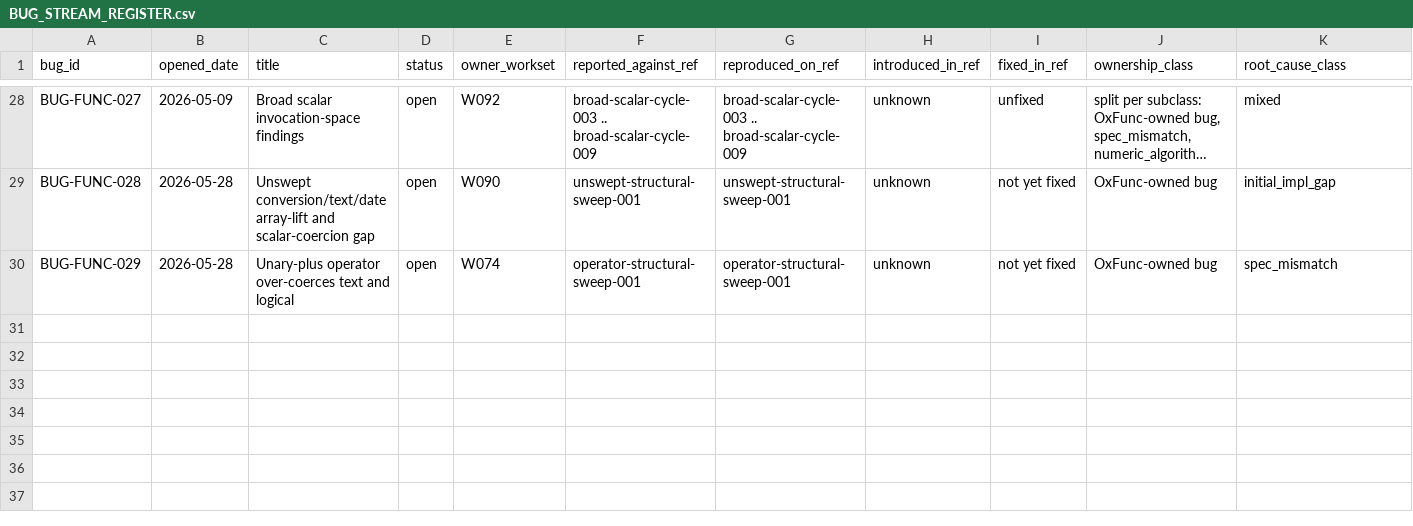
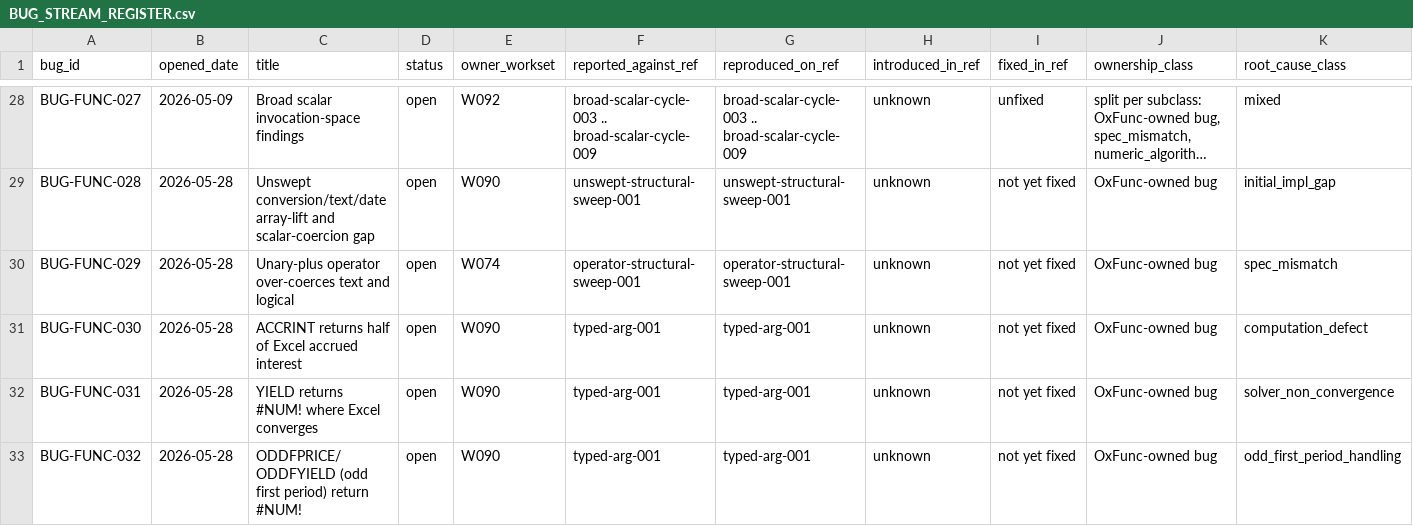
Before and after one commit to DnaCalc/OxFunc, a CSV file: docs/bugs/BUG_STREAM_REGISTER.csv, drawn as a sheet; only a part is shown, gaps mark what is left out; long unchanged cells end in …; rows hold the shown columns only; the diff names each change by its address in the sheet, - before the commit and + after, or states it on an @@ line.

```diff
--- a/docs/bugs/BUG_STREAM_REGISTER.csv
+++ b/docs/bugs/BUG_STREAM_REGISTER.csv
+row 31: BUG-FUNC-030 | 2026-05-28 | ACCRINT returns half of Excel accrued interest | open | W090 | typed-arg-001 | typed-arg-001 | unknown | not yet fixed | OxFunc-owned bug | computation_defect
+row 32: BUG-FUNC-031 | 2026-05-28 | YIELD returns #NUM! where Excel converges | open | W090 | typed-arg-001 | typed-arg-001 | unknown | not yet fixed | OxFunc-owned bug | solver_non_convergence
+row 33: BUG-FUNC-032 | 2026-05-28 | ODDFPRICE/ODDFYIELD (odd first period) return #NUM! | open | W090 | typed-arg-001 | typed-arg-001 | unknown | not yet fixed | OxFunc-owned bug | odd_first_period_handling
```
Also changed, not shown: 6 other files.
